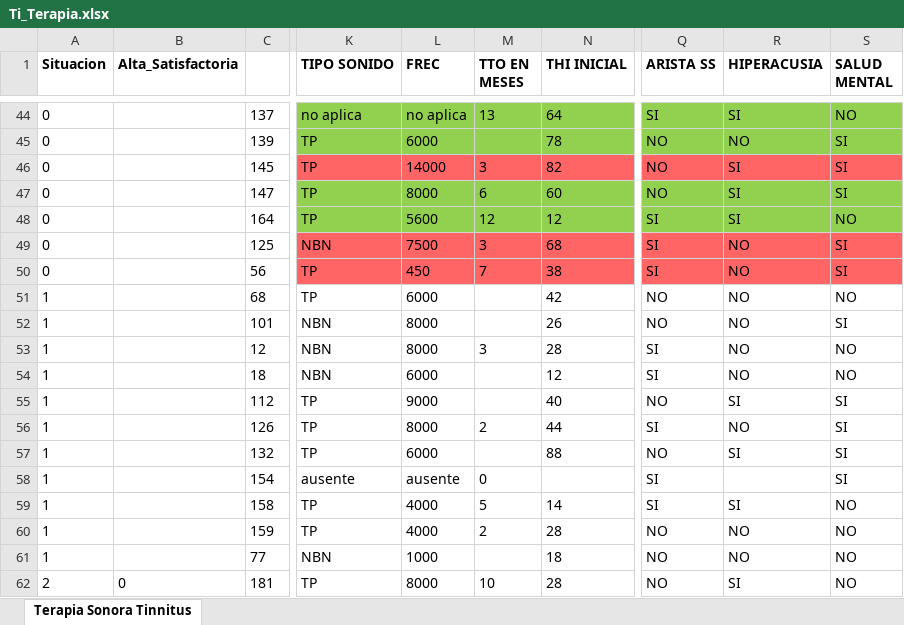
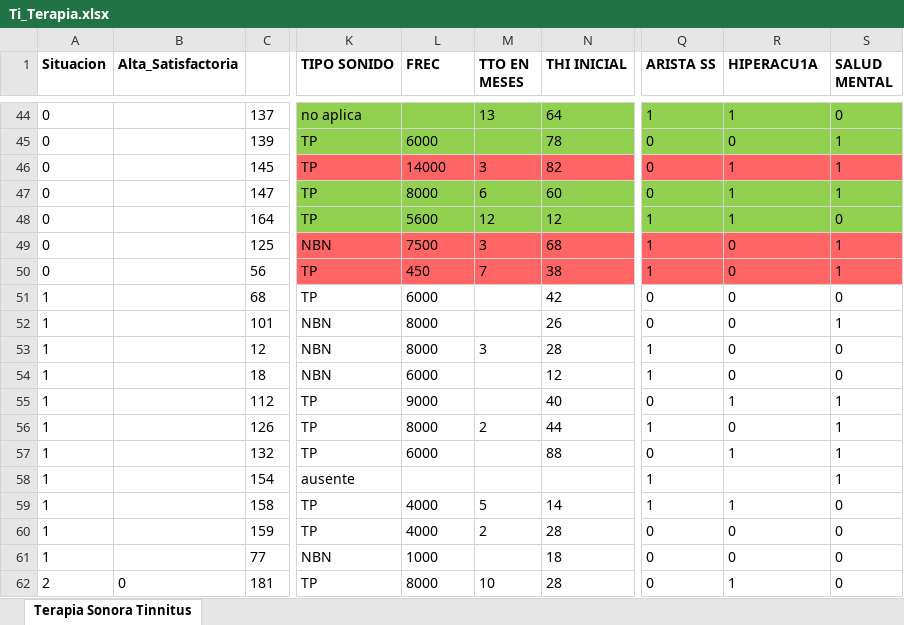
Before and after one commit to HayoBK/AnalisisTiCongreso2022, an Excel workbook: Ti_Terapia.xlsx, sheet Terapia Sonora Tinnitus, drawn as a sheet; only a part is shown, gaps mark what is left out; values as stored, in another font and other column widths than the file's, no borders; the diff covers the shown part only; the diff names each change by its address in the sheet, - before the commit and + after, or states it on an @@ line.

```diff
--- a/Ti_Terapia.xlsx (sheet Terapia Sonora Tinnitus)
+++ b/Ti_Terapia.xlsx (sheet Terapia Sonora Tinnitus)
-R1: HIPERACUSIA
+R1: HIPERACU1A
-L44 (FREC): no aplica
+L44 (FREC): (empty)
-Q44 (ARISTA SS): SI
+Q44 (ARISTA SS): 1
-R44 (HIPERACU1A): SI
+R44 (HIPERACU1A): 1
-S44 (SALUD MENTAL): NO
+S44 (SALUD MENTAL): 0
-Q45:Q47 (ARISTA SS): NO
+Q45:Q47 (ARISTA SS): 0
-R45 (HIPERACU1A): NO
+R45 (HIPERACU1A): 0
-S45:S47 (SALUD MENTAL): SI
+S45:S47 (SALUD MENTAL): 1
-R46:R48 (HIPERACU1A): SI
+R46:R48 (HIPERACU1A): 1
-Q48:Q50 (ARISTA SS): SI
+Q48:Q50 (ARISTA SS): 1
-S48 (SALUD MENTAL): NO
+S48 (SALUD MENTAL): 0
-R49:R54 (HIPERACU1A): NO
+R49:R54 (HIPERACU1A): 0
-S49:S50 (SALUD MENTAL): SI
+S49:S50 (SALUD MENTAL): 1
-Q51:Q52 (ARISTA SS): NO
+Q51:Q52 (ARISTA SS): 0
-S51 (SALUD MENTAL): NO
+S51 (SALUD MENTAL): 0
-S52 (SALUD MENTAL): SI
+S52 (SALUD MENTAL): 1
-Q53:Q54 (ARISTA SS): SI
+Q53:Q54 (ARISTA SS): 1
-S53:S54 (SALUD MENTAL): NO
+S53:S54 (SALUD MENTAL): 0
-Q55 (ARISTA SS): NO
+Q55 (ARISTA SS): 0
-R55 (HIPERACU1A): SI
+R55 (HIPERACU1A): 1
-S55:S58 (SALUD MENTAL): SI
+S55:S58 (SALUD MENTAL): 1
-Q56 (ARISTA SS): SI
+Q56 (ARISTA SS): 1
-R56 (HIPERACU1A): NO
+R56 (HIPERACU1A): 0
-Q57 (ARISTA SS): NO
+Q57 (ARISTA SS): 0
-R57 (HIPERACU1A): SI
+R57 (HIPERACU1A): 1
-L58 (FREC): ausente
+L58 (FREC): (empty)
-M58 (TTO EN MESES): 0
+M58 (TTO EN MESES): (empty)
-Q58:Q59 (ARISTA SS): SI
+Q58:Q59 (ARISTA SS): 1
-R59 (HIPERACU1A): SI
+R59 (HIPERACU1A): 1
-S59:S62 (SALUD MENTAL): NO
+S59:S62 (SALUD MENTAL): 0
-Q60:Q62 (ARISTA SS): NO
+Q60:Q62 (ARISTA SS): 0
-R60:R61 (HIPERACU1A): NO
+R60:R61 (HIPERACU1A): 0
-R62 (HIPERACU1A): SI
+R62 (HIPERACU1A): 1
```
Also changed, not shown: 529 edited cells elsewhere in this sheet, Ti_Eval.xlsx, 6 other files.
